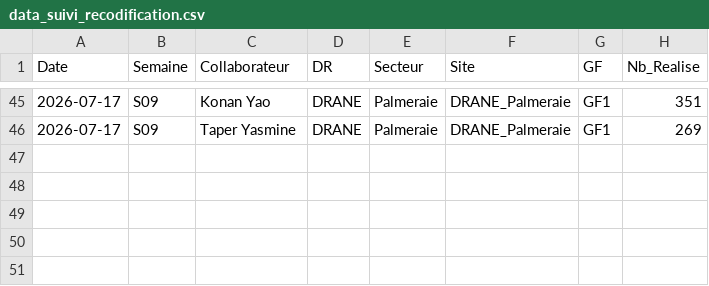
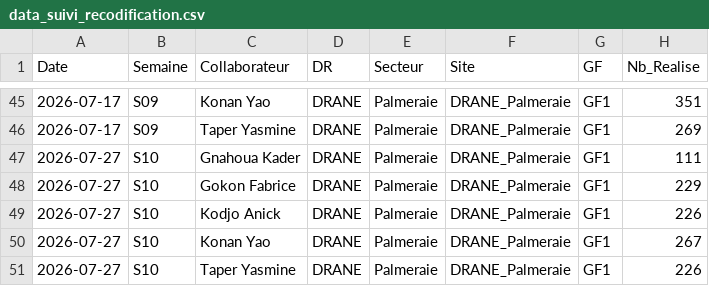
Before and after one commit to gnahoua1991/suivi_reco, a CSV file: data_suivi_recodification.csv, drawn as a sheet; only a part is shown, gaps mark what is left out.

Commit message:
mise a jour data

```diff
--- a/data_suivi_recodification.csv
+++ b/data_suivi_recodification.csv
@@ -46 +46,6 @@ Date,Semaine,Collaborateur,DR,Secteur,Site,GF,Nb_Realise
 2026-07-17,S09,Taper Yasmine,DRANE,Palmeraie,DRANE_Palmeraie,GF1,269
+2026-07-27,S10,Gnahoua Kader,DRANE,Palmeraie,DRANE_Palmeraie,GF1,111
+2026-07-27,S10,Gokon Fabrice,DRANE,Palmeraie,DRANE_Palmeraie,GF1,229
+2026-07-27,S10,Kodjo Anick,DRANE,Palmeraie,DRANE_Palmeraie,GF1,226
+2026-07-27,S10,Konan Yao,DRANE,Palmeraie,DRANE_Palmeraie,GF1,267
+2026-07-27,S10,Taper Yasmine,DRANE,Palmeraie,DRANE_Palmeraie,GF1,226
```
Also changed, not shown: data_referentiel_sites.csv.
